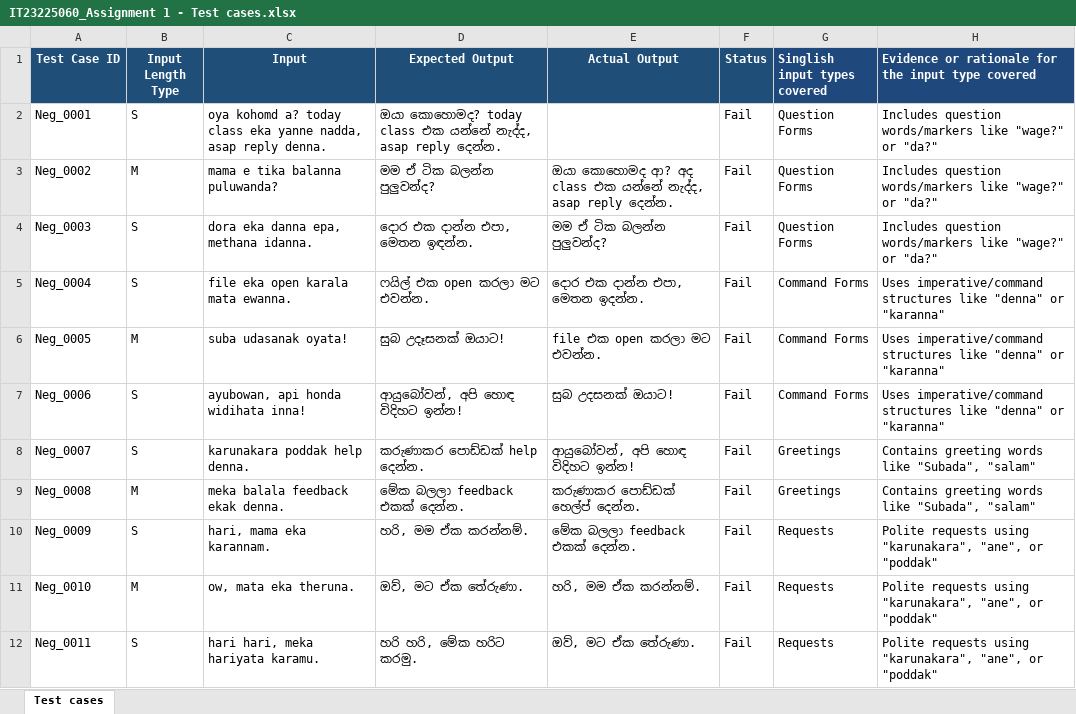
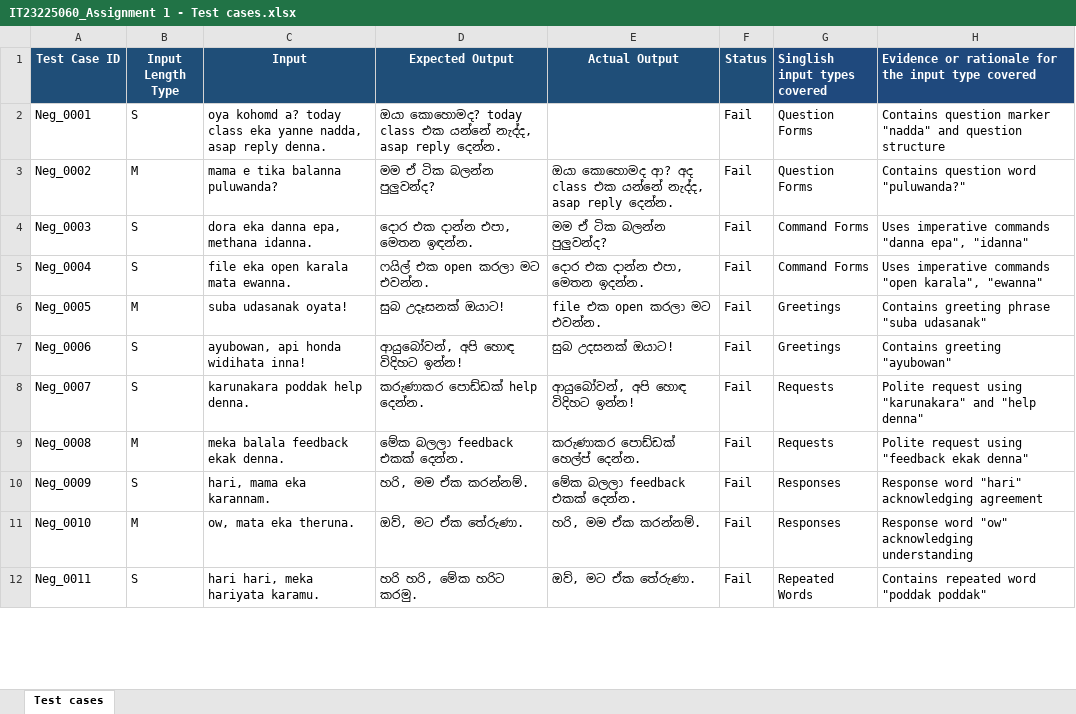
Before and after one commit to laka02/IT23225060_ITPM-Assignment-1, an Excel workbook: IT23225060_Assignment 1 - Test cases.xlsx, sheet Test cases, drawn as a sheet; only a part is shown; values as stored, in another font and other column widths than the file's, no borders; the diff covers the shown part only; the diff names each change by its address in the sheet, - before the commit and + after, or states it on an @@ line.

Commit message:
Fix: correct Singlish input type categories to match actual row content

```diff
--- a/IT23225060_Assignment 1 - Test cases.xlsx (sheet Test cases)
+++ b/IT23225060_Assignment 1 - Test cases.xlsx (sheet Test cases)
-H2: Includes question words/markers like "wage?" or "da?"
+H2: Contains question marker "nadda" and question structure
-H3: Includes question words/markers like "wage?" or "da?"
+H3: Contains question word "puluwanda?"
-G4 (Singlish input types covered): Question Forms
+G4 (Singlish input types covered): Command Forms
-H4: Includes question words/markers like "wage?" or "da?"
+H4: Uses imperative commands "danna epa", "idanna"
-H5: Uses imperative/command structures like "denna" or "karanna"
+H5: Uses imperative commands "open karala", "ewanna"
-G6:G7 (Singlish input types covered): Command Forms
+G6:G7 (Singlish input types covered): Greetings
-H6: Uses imperative/command structures like "denna" or "karanna"
+H6: Contains greeting phrase "suba udasanak"
-H7: Uses imperative/command structures like "denna" or "karanna"
+H7: Contains greeting "ayubowan"
-G8:G9 (Singlish input types covered): Greetings
+G8:G9 (Singlish input types covered): Requests
-H8: Contains greeting words like "Subada", "salam"
+H8: Polite request using "karunakara" and "help denna"
-H9: Contains greeting words like "Subada", "salam"
+H9: Polite request using "feedback ekak denna"
-G10:G11 (Singlish input types covered): Requests
+G10:G11 (Singlish input types covered): Responses
-H10: Polite requests using "karunakara", "ane", or "poddak"
+H10: Response word "hari" acknowledging agreement
-H11: Polite requests using "karunakara", "ane", or "poddak"
+H11: Response word "ow" acknowledging understanding
-G12 (Singlish input types covered): Requests
+G12 (Singlish input types covered): Repeated Words
-H12: Polite requests using "karunakara", "ane", or "poddak"
+H12: Contains repeated word "poddak poddak"
```
Also changed, not shown: 76 edited cells elsewhere in this sheet.
